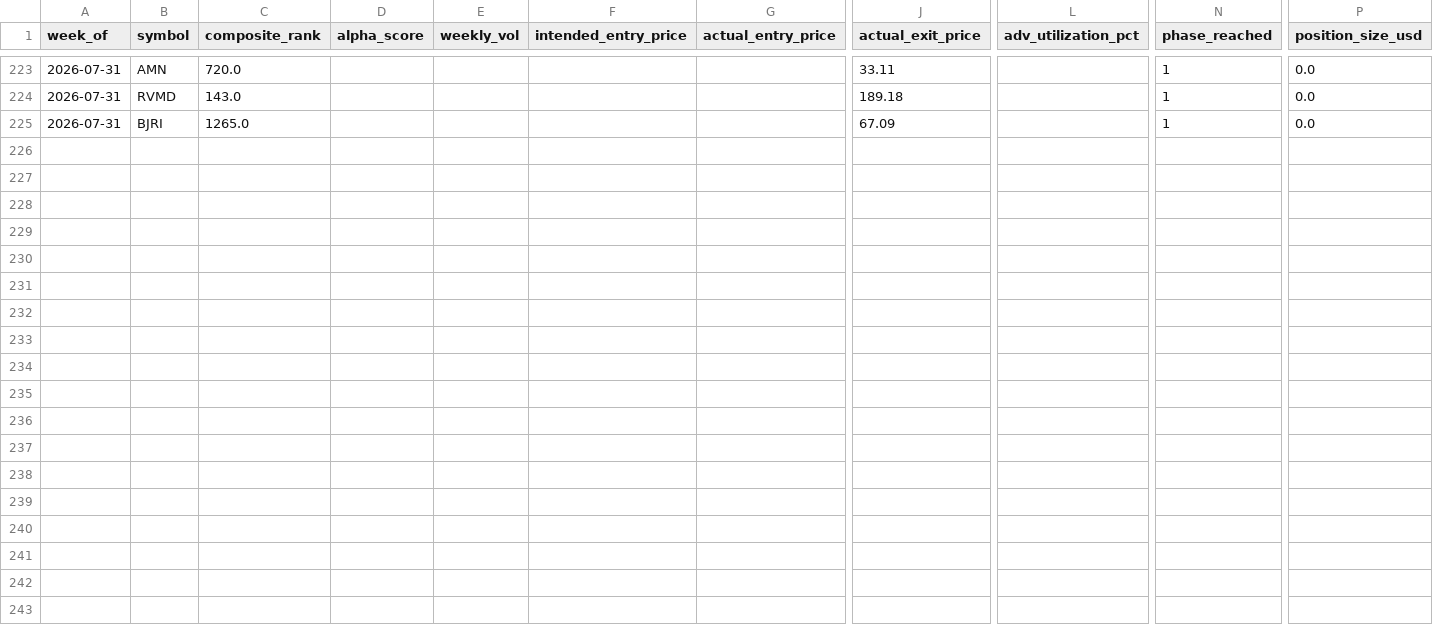
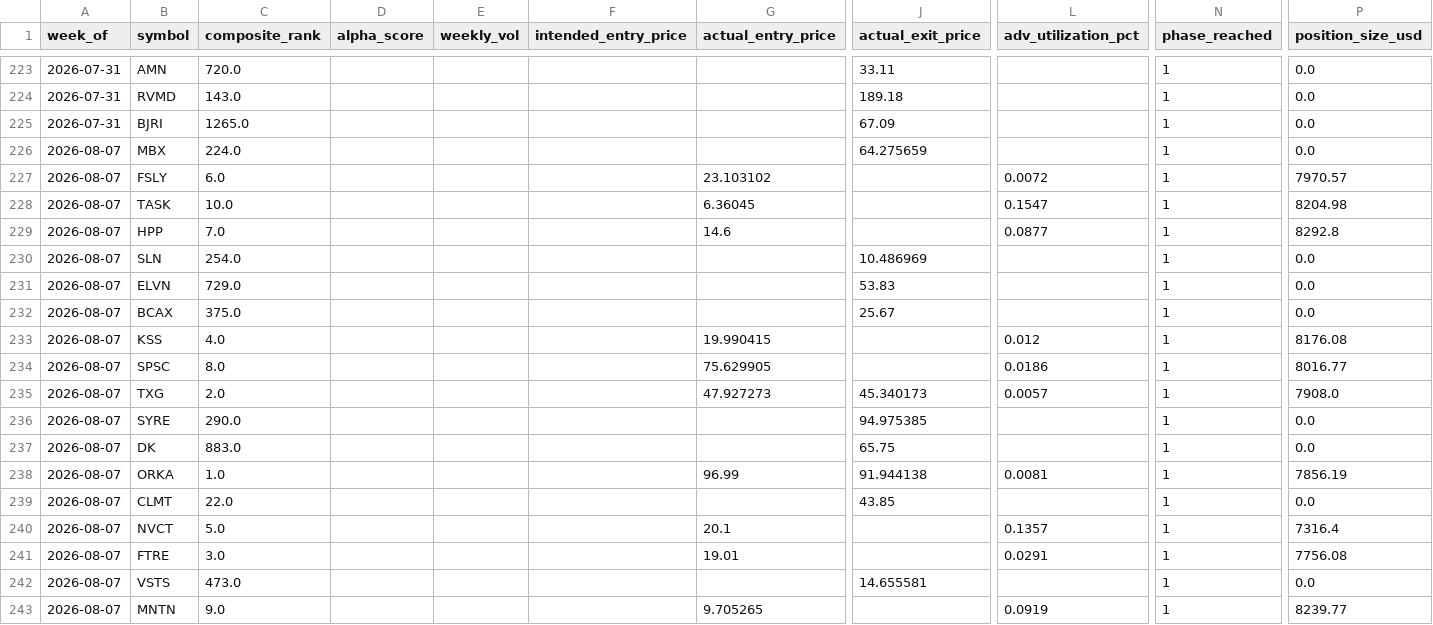
Before and after one commit to connormortoncbtx-sketch/momentum-system, a CSV file: data/execution_log.csv, drawn as a sheet; only a part is shown, gaps mark what is left out; rows hold the shown columns only; the diff names each change by its address in the sheet, - before the commit and + after, or states it on an @@ line.

Commit message:
learning: 2026-08-08 returns collected + weights refined # Refinement - 2026-08-08
**Weeks analyzed:** 43

```diff
--- a/data/execution_log.csv
+++ b/data/execution_log.csv
+row 226: 2026-08-07 | MBX | 224.0 |  |  |  |  | 64.275659 |  | 1 | 0.0
+row 227: 2026-08-07 | FSLY | 6.0 |  |  |  | 23.103102 |  | 0.0072 | 1 | 7970.57
+row 228: 2026-08-07 | TASK | 10.0 |  |  |  | 6.36045 |  | 0.1547 | 1 | 8204.98
+row 229: 2026-08-07 | HPP | 7.0 |  |  |  | 14.6 |  | 0.0877 | 1 | 8292.8
+row 230: 2026-08-07 | SLN | 254.0 |  |  |  |  | 10.486969 |  | 1 | 0.0
+row 231: 2026-08-07 | ELVN | 729.0 |  |  |  |  | 53.83 |  | 1 | 0.0
+row 232: 2026-08-07 | BCAX | 375.0 |  |  |  |  | 25.67 |  | 1 | 0.0
+row 233: 2026-08-07 | KSS | 4.0 |  |  |  | 19.990415 |  | 0.012 | 1 | 8176.08
+row 234: 2026-08-07 | SPSC | 8.0 |  |  |  | 75.629905 |  | 0.0186 | 1 | 8016.77
+row 235: 2026-08-07 | TXG | 2.0 |  |  |  | 47.927273 | 45.340173 | 0.0057 | 1 | 7908.0
+row 236: 2026-08-07 | SYRE | 290.0 |  |  |  |  | 94.975385 |  | 1 | 0.0
+row 237: 2026-08-07 | DK | 883.0 |  |  |  |  | 65.75 |  | 1 | 0.0
+row 238: 2026-08-07 | ORKA | 1.0 |  |  |  | 96.99 | 91.944138 | 0.0081 | 1 | 7856.19
+row 239: 2026-08-07 | CLMT | 22.0 |  |  |  |  | 43.85 |  | 1 | 0.0
+row 240: 2026-08-07 | NVCT | 5.0 |  |  |  | 20.1 |  | 0.1357 | 1 | 7316.4
+row 241: 2026-08-07 | FTRE | 3.0 |  |  |  | 19.01 |  | 0.0291 | 1 | 7756.08
+row 242: 2026-08-07 | VSTS | 473.0 |  |  |  |  | 14.655581 |  | 1 | 0.0
+row 243: 2026-08-07 | MNTN | 9.0 |  |  |  | 9.705265 |  | 0.0919 | 1 | 8239.77
```
Also changed, not shown: 3 other files.
